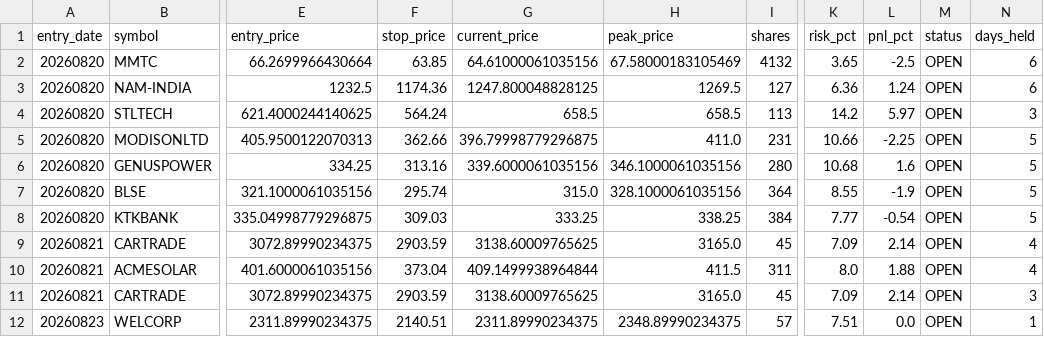
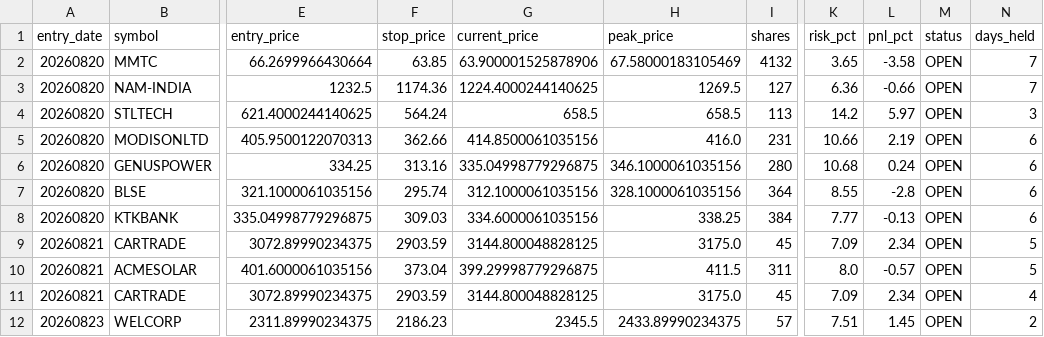
Before and after one commit to rajeshrocks4-ui/NSE-ALPHA-ENGINE, a CSV file: performance/trade_history.csv, drawn as a sheet; only a part is shown, gaps mark what is left out; the diff covers the shown part only; the diff names each change by its address in the sheet, - before the commit and + after, or states it on an @@ line.

```diff
--- a/performance/trade_history.csv
+++ b/performance/trade_history.csv
-G2 (current_price): 64.61000061035156
+G2 (current_price): 63.900001525878906
-L2 (pnl_pct): -2.5
+L2 (pnl_pct): -3.58
-N2:N3 (days_held): 6
+N2:N3 (days_held): 7
-G3 (current_price): 1247.800048828125
+G3 (current_price): 1224.4000244140625
-L3 (pnl_pct): 1.24
+L3 (pnl_pct): -0.66
-G5 (current_price): 396.79998779296875
+G5 (current_price): 414.8500061035156
-H5 (peak_price): 411.0
+H5 (peak_price): 416.0
-L5 (pnl_pct): -2.25
+L5 (pnl_pct): 2.19
-N5:N8 (days_held): 5
+N5:N8 (days_held): 6
-G6 (current_price): 339.6000061035156
+G6 (current_price): 335.04998779296875
-L6 (pnl_pct): 1.6
+L6 (pnl_pct): 0.24
-G7 (current_price): 315.0
+G7 (current_price): 312.1000061035156
-L7 (pnl_pct): -1.9
+L7 (pnl_pct): -2.8
-G8 (current_price): 333.25
+G8 (current_price): 334.6000061035156
-L8 (pnl_pct): -0.54
+L8 (pnl_pct): -0.13
-G9 (current_price): 3138.60009765625
+G9 (current_price): 3144.800048828125
-H9 (peak_price): 3165.0
+H9 (peak_price): 3175.0
-L9 (pnl_pct): 2.14
+L9 (pnl_pct): 2.34
-N9:N10 (days_held): 4
+N9:N10 (days_held): 5
-G10 (current_price): 409.1499938964844
+G10 (current_price): 399.29998779296875
-L10 (pnl_pct): 1.88
+L10 (pnl_pct): -0.57
-G11 (current_price): 3138.60009765625
+G11 (current_price): 3144.800048828125
-H11 (peak_price): 3165.0
+H11 (peak_price): 3175.0
-L11 (pnl_pct): 2.14
+L11 (pnl_pct): 2.34
-N11 (days_held): 3
+N11 (days_held): 4
-F12 (stop_price): 2140.51
+F12 (stop_price): 2186.23
-G12 (current_price): 2311.89990234375
+G12 (current_price): 2345.5
-H12 (peak_price): 2348.89990234375
+H12 (peak_price): 2433.89990234375
-L12 (pnl_pct): 0.0
+L12 (pnl_pct): 1.45
-N12 (days_held): 1
+N12 (days_held): 2
```
Also changed, not shown: 5 added rows and 16 edited cells elsewhere in this file, 2 other files.
